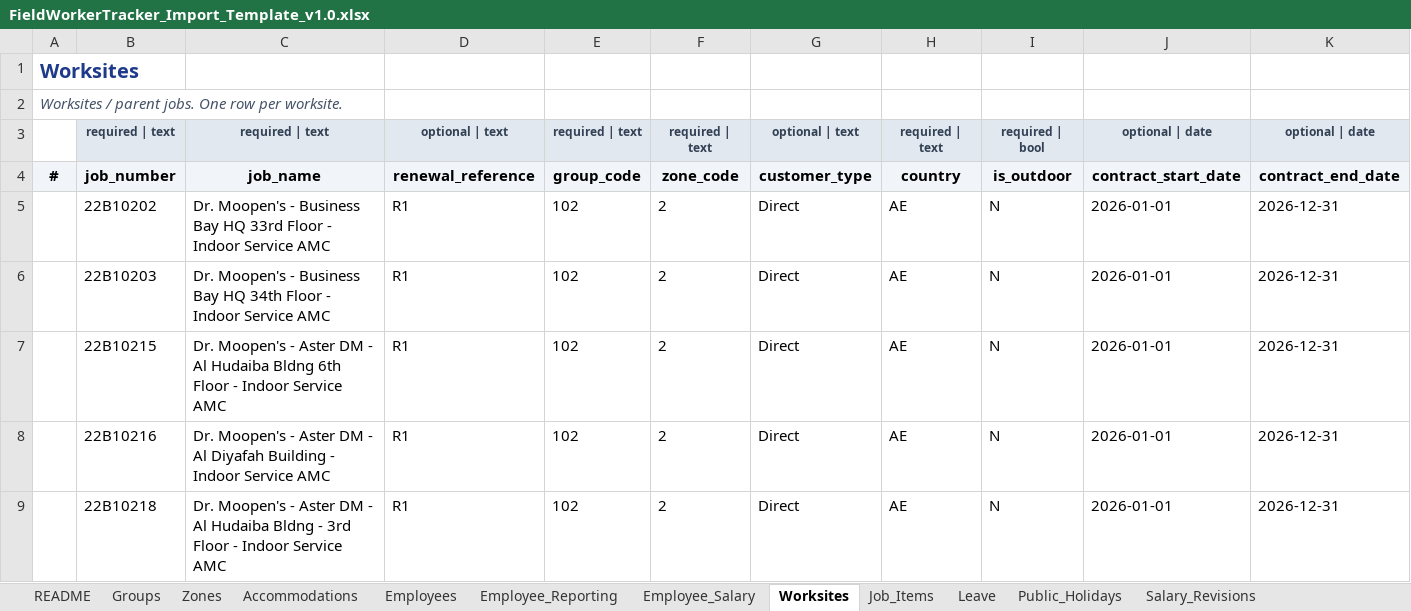
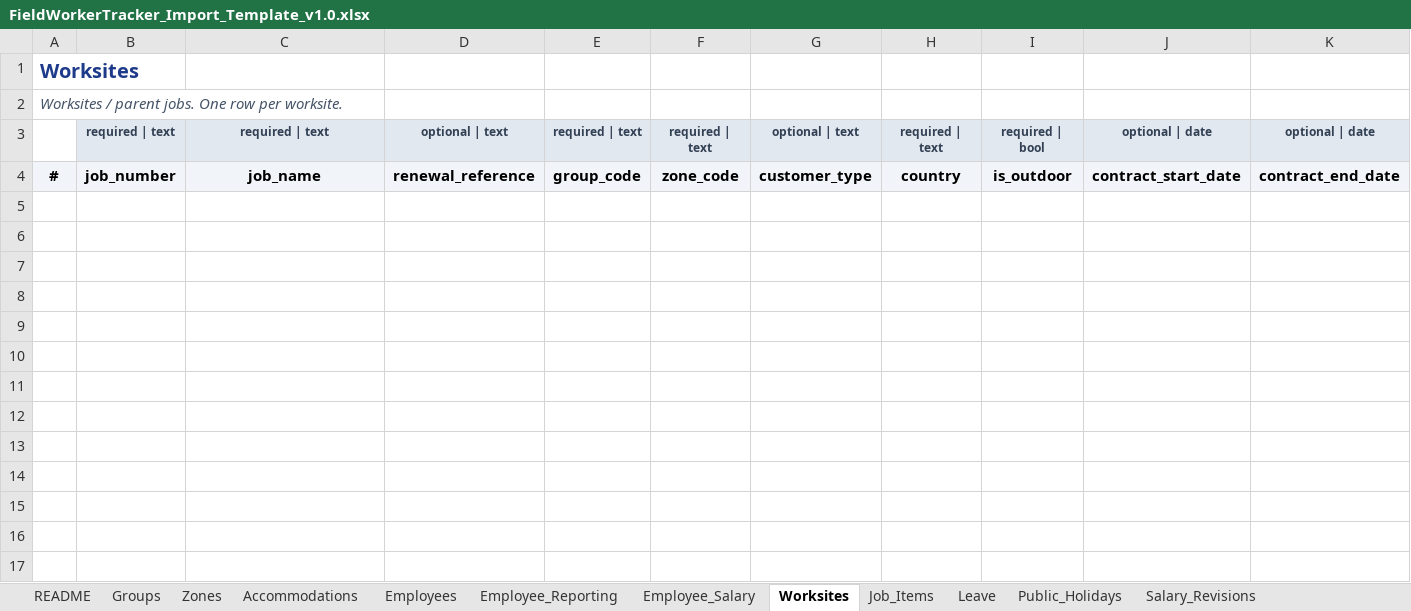
Before and after one commit to eberjohns/field-worker-tracker, an Excel workbook: docs/import-templates/FieldWorkerTracker_Import_Template_v1.0.xlsx, sheet Worksites, drawn as a sheet; only a part is shown; values as stored, in another font and other column widths than the file's, no borders; rows hold the shown columns only; the diff covers the shown part only; the diff names each change by its address in the sheet, - before the commit and + after, or states it on an @@ line.

```diff
--- a/docs/import-templates/FieldWorkerTracker_Import_Template_v1.0.xlsx (sheet Worksites)
+++ b/docs/import-templates/FieldWorkerTracker_Import_Template_v1.0.xlsx (sheet Worksites)
-row 5:  | 22B10202 | Dr. Moopen's - Business Bay HQ 33rd Floor - Indoor Service AMC | R1 | 102 | 2 | Direct | AE | N | 2026-01-01 | 2026-12-31
-row 6:  | 22B10203 | Dr. Moopen's - Business Bay HQ 34th Floor - Indoor Service AMC | R1 | 102 | 2 | Direct | AE | N | 2026-01-01 | 2026-12-31
-row 7:  | 22B10215 | Dr. Moopen's - Aster DM - Al Hudaiba Bldng 6th Floor - Indoor Service AMC | R1 | 102 | 2 | Direct | AE | N | 2026-01-01 | 2026-12-31
-row 8:  | 22B10216 | Dr. Moopen's - Aster DM - Al Diyafah Building - Indoor Service AMC | R1 | 102 | 2 | Direct | AE | N | 2026-01-01 | 2026-12-31
-row 9:  | 22B10218 | Dr. Moopen's - Aster DM - Al Hudaiba Bldng - 3rd Floor - Indoor Service AMC | R1 | 102 | 2 | Direct | AE | N | 2026-01-01 | 2026-12-31
```
Also changed, not shown: 29 removed rows elsewhere in this sheet, sheet Job_Items, sheet Employees, sheet Employee_Salary, sheet Employee_Reporting, sheet Salary_Revision_Lines, sheet Company_Settings, 8 more sheets, 48 other files.
